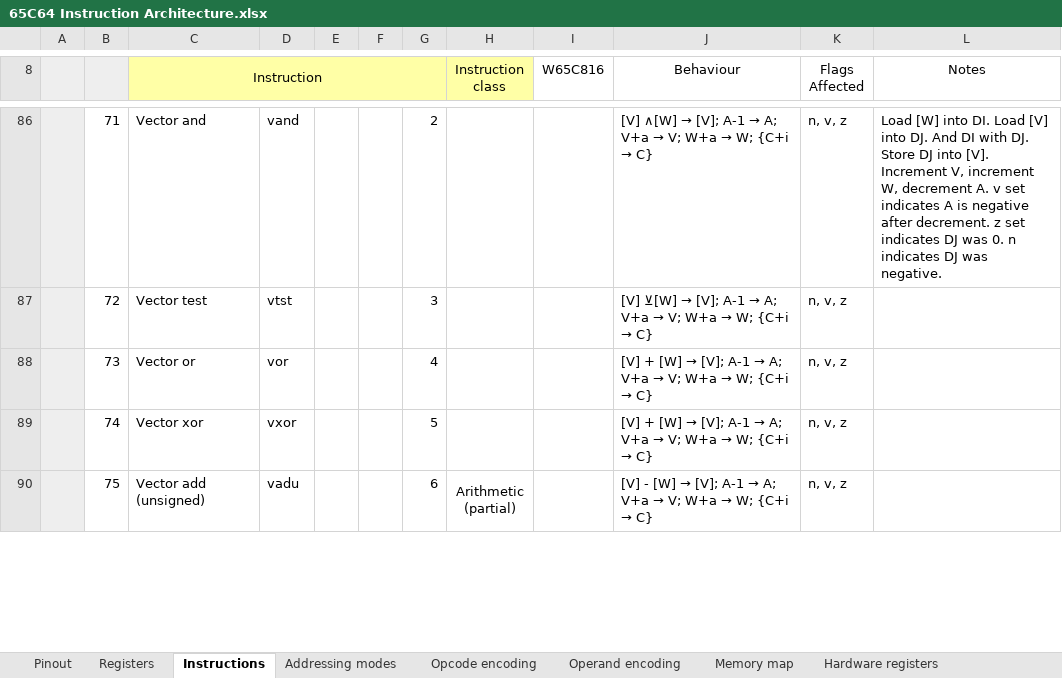
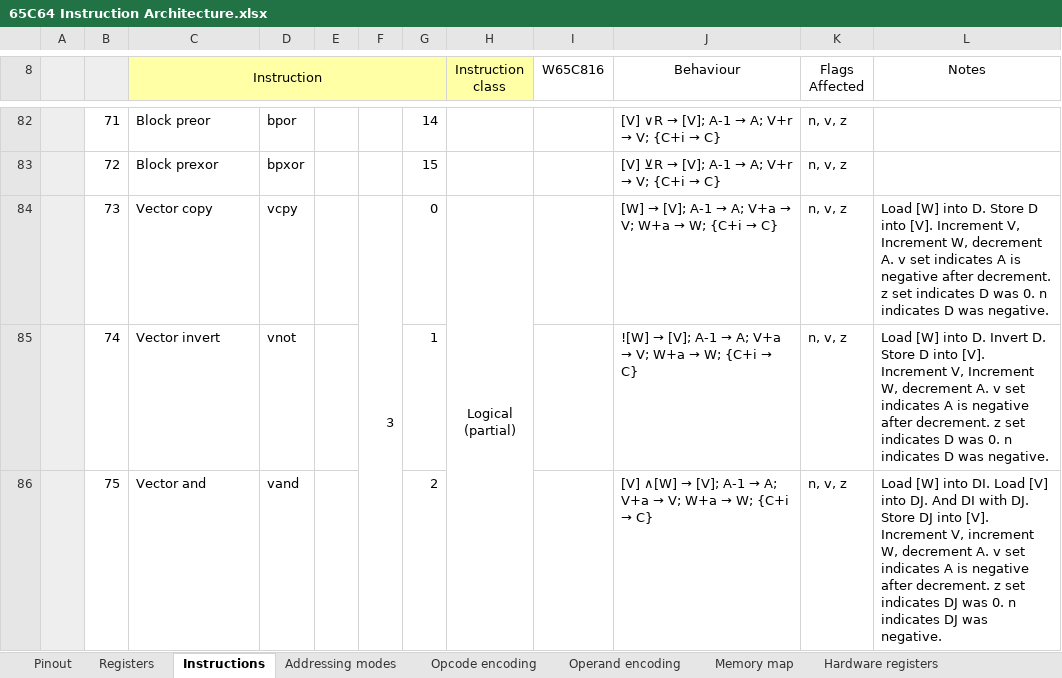
Before and after one commit to andrewpaterson/658-Computer, an Excel workbook: W65C64/65C64 Instruction Architecture.xlsx, sheet Instructions, drawn as a sheet; only a part is shown, gaps mark what is left out; values as stored, in another font and other column widths than the file's, no borders; removed rows and columns are numbered as before the commit, all else as after; ↵ is a line break in a cell; the diff covers the shown part only; the diff names each change by its address in the sheet, - before the commit and + after, or states it on an @@ line.

```diff
--- a/W65C64/65C64 Instruction Architecture.xlsx (sheet Instructions)
+++ b/W65C64/65C64 Instruction Architecture.xlsx (sheet Instructions)
-C82 (Instruction): Vector and
+C82 (Instruction): Block preor
-D82: vand
+D82: bpor
-G82: 2
+G82: 14
@@ J82 (Behaviour): [V] ∧[W] → [V]; A-1 → A; V+a → V; W+a → W; {C+i →… → [V] ∨R → [V]; A-1 → A; V+r → V; {C+i →… @@
-L82 (Notes): Load [W] into DI. Load [V] into DJ. And DI with DJ. Store DJ into [V]. Increment V, increment W, decrement A. v set indicates A is negative after decrement. z set indicates DJ was 0. n indicates DJ was negative.
+L82 (Notes): (empty)
-C83 (Instruction): Vector test
+C83 (Instruction): Block prexor
-D83: vtst
+D83: bpxor
-G83: 3
+G83: 15
@@ J83 (Behaviour): [V] ⊻[W] → [V]; A-1 → A; V+a → V; W+a → W; {C+i →… → [V] ⊻R → [V]; A-1 → A; V+r → V; {C+i →… @@
-C84 (Instruction): Vector or
+C84 (Instruction): Vector copy
-D84: vor
+D84: vcpy
-F84: (empty)
+F84: 3
+F84:F99 merged
-G84: 4
+G84: 0
-H84 (Instruction class): (empty)
+H84 (Instruction class): Logical ↵ (partial)
+H84:H89 merged
-J84 (Behaviour): [V] + [W] →…
+J84 (Behaviour): [W] →…
-L84 (Notes): (empty)
+L84 (Notes): Load [W] into D. Store D into [V]. Increment V, Increment W, decrement A. v set indicates A is negative after decrement. z set indicates D was 0. n indicates D was negative.
-C85 (Instruction): Vector xor
+C85 (Instruction): Vector invert
-D85: vxor
+D85: vnot
-G85: 5
+G85: 1
@@ J85 (Behaviour): [V] + [W] → [V];… → ![W] → [V];… @@
-L85 (Notes): (empty)
+L85 (Notes): Load [W] into D. Invert D. Store D into [V]. Increment V, Increment W, decrement A. v set indicates A is negative after decrement. z set indicates D was 0. n indicates D was negative.
-C86 (Instruction): Vector add (unsigned)
+C86 (Instruction): Vector and
-D86: vadu
+D86: vand
-G86: 6
+G86: 2
-H86 (Instruction class): Arithmetic ↵ (partial)
+H86 (Instruction class): (empty)
-H90:H95 merged
@@ J86 (Behaviour): [V] - [W] → [V];… → [V] ∧[W] → [V];… @@
-L86 (Notes): (empty)
+L86 (Notes): Load [W] into DI. Load [V] into DJ. And DI with DJ. Store DJ into [V]. Increment V, increment W, decrement A. v set indicates A is negative after decrement. z set indicates DJ was 0. n indicates DJ was negative.
```
Also changed, not shown: 4 added rows, 4 removed rows, 75 edited cells and merged cells elsewhere in this sheet, sheet Example Block Move, sheet Opcode encoding, sheet Memory map, formulas that keep their value.
